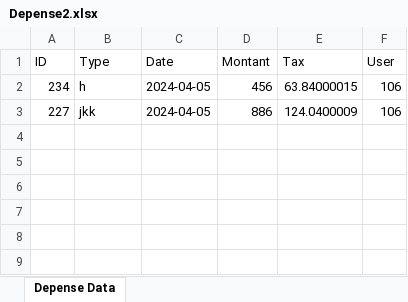
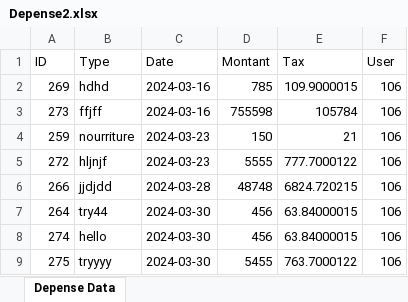
Before and after one commit to AhmedTr635/FinFolio, an Excel workbook: FinFolio/FinFolio/FinFolio-feature_Gestion_User/finfolio2/Depense2.xlsx, sheet Depense Data, drawn as a sheet; values as stored, in another font and other column widths than the file's, no borders; removed rows and columns are numbered as before the commit, all else as after; the diff names each change by its address in the sheet, - before the commit and + after, or states it on an @@ line.

```diff
--- a/FinFolio/FinFolio/FinFolio-feature_Gestion_User/finfolio2/Depense2.xlsx (sheet Depense Data)
+++ b/FinFolio/FinFolio/FinFolio-feature_Gestion_User/finfolio2/Depense2.xlsx (sheet Depense Data)
+row 2: 269 | hdhd | 2024-03-16 | 785 | 109.9000015 | 106
+row 3: 273 | ffjff | 2024-03-16 | 755598 | 105784 | 106
+row 4: 259 | nourriture | 2024-03-23 | 150 | 21 | 106
+row 5: 272 | hljnjf | 2024-03-23 | 5555 | 777.7000122 | 106
+row 6: 266 | jjdjdd | 2024-03-28 | 48748 | 6824.720215 | 106
+row 7: 264 | try44 | 2024-03-30 | 456 | 63.84000015 | 106
-A8 (ID): 234
+A8 (ID): 274
-B8 (Type): h
+B8 (Type): hello
-C8 (Date): 2024-04-05
+C8 (Date): 2024-03-30
-row 3: 227 | jkk | 2024-04-05 | 886 | 124.0400009 | 106
+row 9: 275 | tryyyy | 2024-03-30 | 5455 | 763.7000122 | 106
```
Also changed, not shown: 13 other files.
